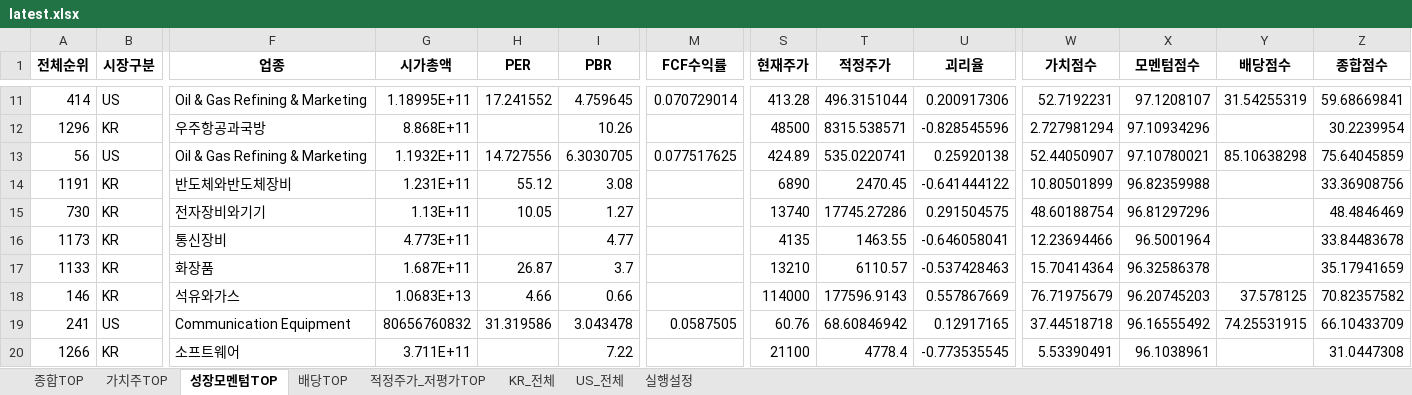
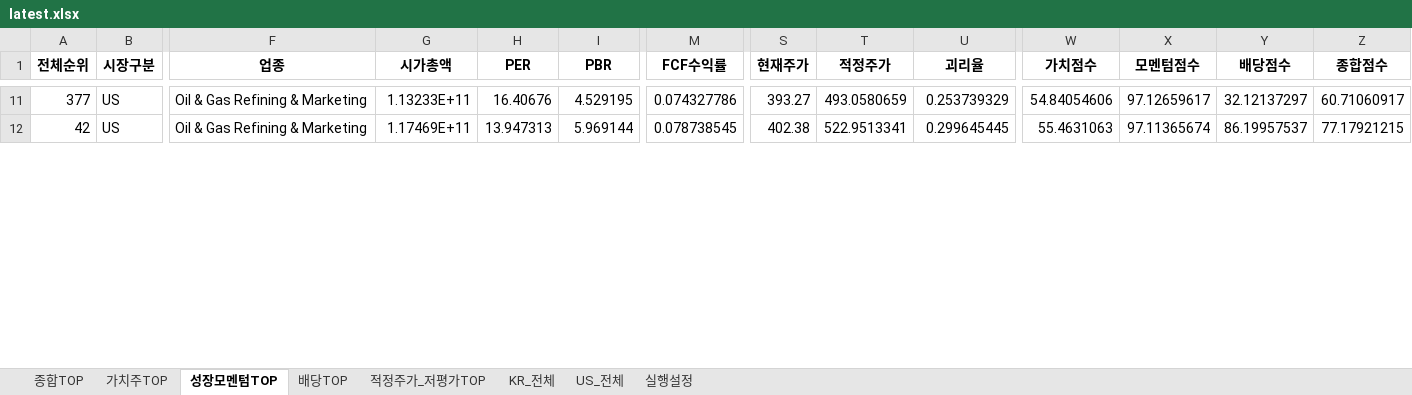
Before and after one commit to cskono1csm/stock-scanner, an Excel workbook: docs/reports/latest.xlsx, sheet 성장모멘텀TOP, drawn as a sheet; only a part is shown, gaps mark what is left out; values as stored, in another font and other column widths than the file's, no borders; removed rows and columns are numbered as before the commit, all else as after; rows hold the shown columns only; the diff covers the shown part only; the diff names each change by its address in the sheet, - before the commit and + after, or states it on an @@ line.

```diff
--- a/docs/reports/latest.xlsx (sheet 성장모멘텀TOP)
+++ b/docs/reports/latest.xlsx (sheet 성장모멘텀TOP)
-A11 (전체순위): 414
+A11 (전체순위): 377
-G11 (시가총액): 1.18995E+11
+G11 (시가총액): 1.13233E+11
-H11 (PER): 17.241552
+H11 (PER): 16.40676
-I11 (PBR): 4.759645
+I11 (PBR): 4.529195
-M11 (FCF수익률): 0.070729014
+M11 (FCF수익률): 0.074327786
-S11 (현재주가): 413.28
+S11 (현재주가): 393.27
-T11 (적정주가): 496.3151044
+T11 (적정주가): 493.0580659
-U11 (괴리율): 0.200917306
+U11 (괴리율): 0.253739329
-W11 (가치점수): 52.7192231
+W11 (가치점수): 54.84054606
-X11 (모멘텀점수): 97.1208107
+X11 (모멘텀점수): 97.12659617
-Y11 (배당점수): 31.54255319
+Y11 (배당점수): 32.12137297
-Z11 (종합점수): 59.68669841
+Z11 (종합점수): 60.71060917
-row 12: 1296 | KR | 우주항공과국방 | 8.868E+11 |  | 10.26 |  | 48500 | 8315.538571 | -0.828545596 | 2.727981294 | 97.10934296 |  | 30.2239954
-A12 (전체순위): 56
+A12 (전체순위): 42
-G12 (시가총액): 1.1932E+11
+G12 (시가총액): 1.17469E+11
-H12 (PER): 14.727556
+H12 (PER): 13.947313
-I12 (PBR): 6.3030705
+I12 (PBR): 5.969144
-M12 (FCF수익률): 0.077517625
+M12 (FCF수익률): 0.078738545
-S12 (현재주가): 424.89
+S12 (현재주가): 402.38
-T12 (적정주가): 535.0220741
+T12 (적정주가): 522.9513341
-U12 (괴리율): 0.25920138
+U12 (괴리율): 0.299645445
-W12 (가치점수): 52.44050907
+W12 (가치점수): 55.4631063
-X12 (모멘텀점수): 97.10780021
+X12 (모멘텀점수): 97.11365674
-Y12 (배당점수): 85.10638298
+Y12 (배당점수): 86.19957537
-Z12 (종합점수): 75.64045859
+Z12 (종합점수): 77.17921215
-row 14: 1191 | KR | 반도체와반도체장비 | 1.231E+11 | 55.12 | 3.08 |  | 6890 | 2470.45 | -0.641444122 | 10.80501899 | 96.82359988 |  | 33.36908756
-row 15: 730 | KR | 전자장비와기기 | 1.13E+11 | 10.05 | 1.27 |  | 13740 | 17745.27286 | 0.291504575 | 48.60188754 | 96.81297296 |  | 48.4846469
-row 16: 1173 | KR | 통신장비 | 4.773E+11 |  | 4.77 |  | 4135 | 1463.55 | -0.646058041 | 12.23694466 | 96.5001964 |  | 33.84483678
-row 17: 1133 | KR | 화장품 | 1.687E+11 | 26.87 | 3.7 |  | 13210 | 6110.57 | -0.537428463 | 15.70414364 | 96.32586378 |  | 35.17941659
-row 18: 146 | KR | 석유와가스 | 1.0683E+13 | 4.66 | 0.66 |  | 114000 | 177596.9143 | 0.557867669 | 76.71975679 | 96.20745203 | 37.578125 | 70.82357582
-row 19: 241 | US | Communication Equipment | 80656760832 | 31.319586 | 3.043478 | 0.0587505 | 60.76 | 68.60846942 | 0.12917165 | 37.44518718 | 96.16555492 | 74.25531915 | 66.10433709
-row 20: 1266 | KR | 소프트웨어 | 3.711E+11 |  | 7.22 |  | 21100 | 4778.4 | -0.773535545 | 5.53390491 | 96.1038961 |  | 31.0447308
```
Also changed, not shown: 26 added rows, 18 removed rows and 21 edited cells elsewhere in this sheet, sheet KR_전체, sheet US_전체, sheet 종합TOP, sheet 적정주가_저평가TOP, sheet 배당TOP, sheet 가치주TOP, 1 more sheet, 1 other file.
